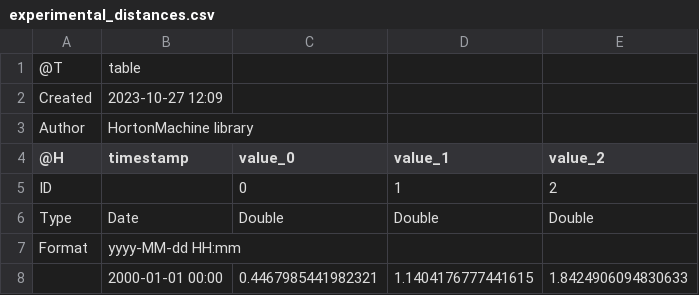
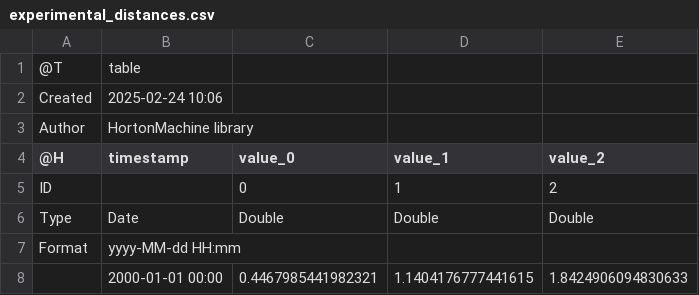
Before and after one commit to bubbobne/Krigings, a CSV file: resources/Output/experimentalVGM/experimental_distances.csv, drawn as a sheet.

```diff
--- a/resources/Output/experimentalVGM/experimental_distances.csv
+++ b/resources/Output/experimentalVGM/experimental_distances.csv
@@ -1,3 +1,3 @@
 @T,table
-Created,2023-10-27 12:09
+Created,2025-02-24 10:06
 Author,HortonMachine library
```
Also changed, not shown: resources/Output/experimentalVGM/experimental_variogram.csv, 2 other files.
